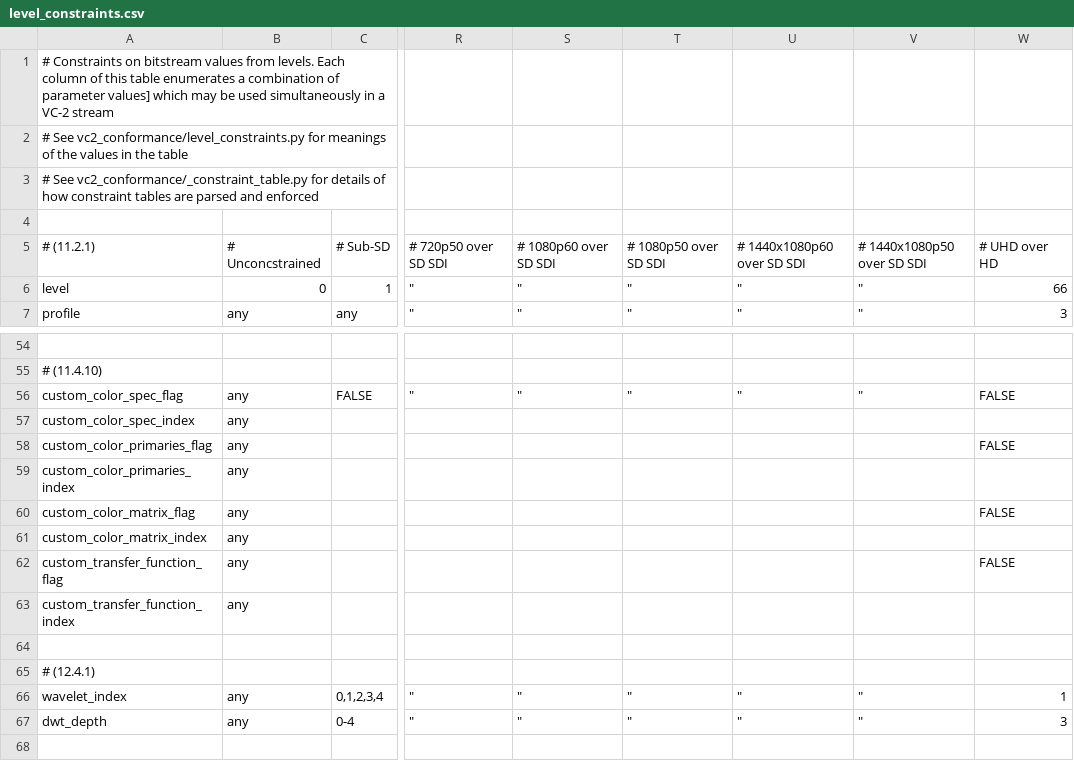
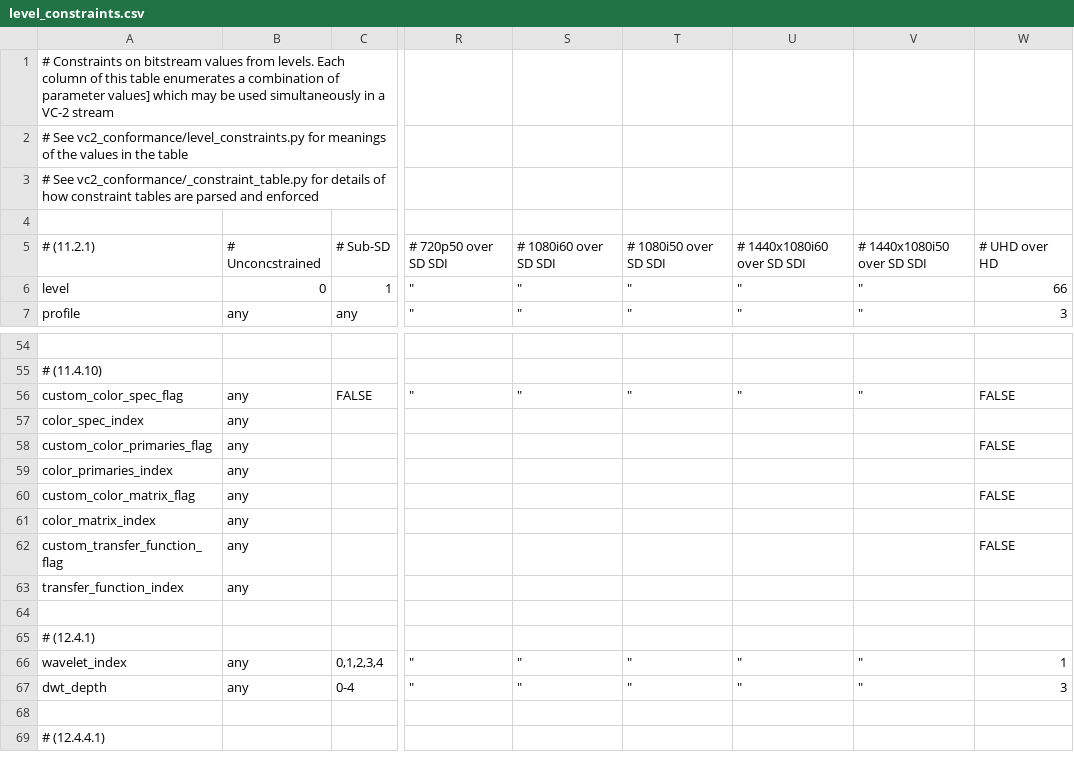
Before and after one commit to bbc/vc2_conformance, a CSV file: vc2_conformance/level_constraints.csv, drawn as a sheet; only a part is shown, gaps mark what is left out; the shorter side is filled out with more unchanged rows; the diff names each change by its address in the sheet, - before the commit and + after, or states it on an @@ line.

Commit message:
Make sequence_header generator observe level restrictions

```diff
--- a/vc2_conformance/level_constraints.csv
+++ b/vc2_conformance/level_constraints.csv
-S5: # 1080p60 over SD SDI
+S5: # 1080i60 over SD SDI
-T5: # 1080p50 over SD SDI
+T5: # 1080i50 over SD SDI
-U5: # 1440x1080p60 over SD SDI
+U5: # 1440x1080i60 over SD SDI
-V5: # 1440x1080p50 over SD SDI
+V5: # 1440x1080i50 over SD SDI
-A57: custom_color_spec_index
+A57: color_spec_index
-A59: custom_color_primaries_index
+A59: color_primaries_index
-A61: custom_color_matrix_index
+A61: color_matrix_index
-A63: custom_transfer_function_index
+A63: transfer_function_index
```
Also changed, not shown: 7 other files.
